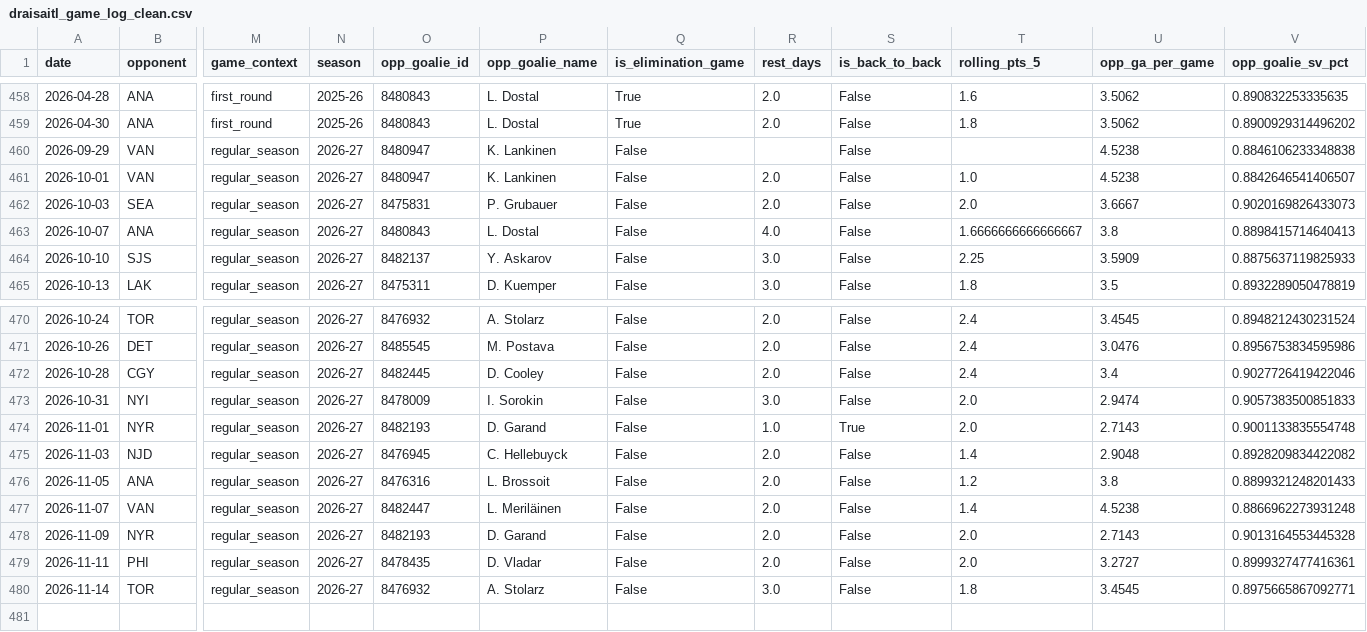
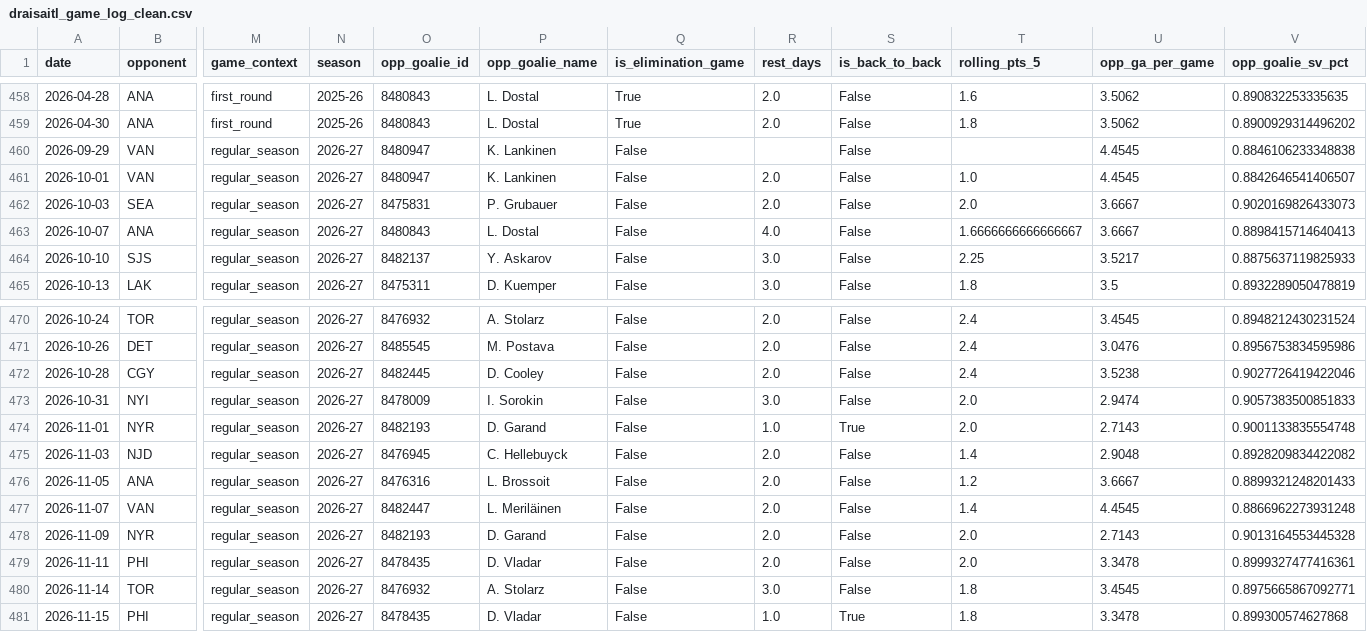
Before and after one commit to KylanHuynh7/Variance97, a CSV file: data/draisaitl_game_log_clean.csv, drawn as a sheet; only a part is shown, gaps mark what is left out; rows hold the shown columns only; the diff names each change by its address in the sheet, - before the commit and + after, or states it on an @@ line.

```diff
--- a/data/draisaitl_game_log_clean.csv
+++ b/data/draisaitl_game_log_clean.csv
-U460:U461 (opp_ga_per_game): 4.5238
+U460:U461 (opp_ga_per_game): 4.4545
-U463 (opp_ga_per_game): 3.8
+U463 (opp_ga_per_game): 3.6667
-U464 (opp_ga_per_game): 3.5909
+U464 (opp_ga_per_game): 3.5217
-U472 (opp_ga_per_game): 3.4
+U472 (opp_ga_per_game): 3.5238
-U476 (opp_ga_per_game): 3.8
+U476 (opp_ga_per_game): 3.6667
-U477 (opp_ga_per_game): 4.5238
+U477 (opp_ga_per_game): 4.4545
-U479 (opp_ga_per_game): 3.2727
+U479 (opp_ga_per_game): 3.3478
+row 481: 2026-11-15 | PHI | regular_season | 2026-27 | 8478435 | D. Vladar | False | 1.0 | True | 1.8 | 3.3478 | 0.899300574627868
```
Also changed, not shown: data/draisaitl_nhl_log.csv, data/eichel_game_log_clean.csv, 9 other files.
